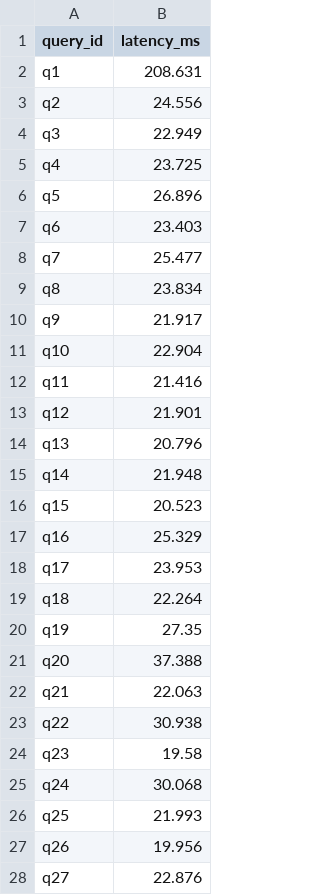
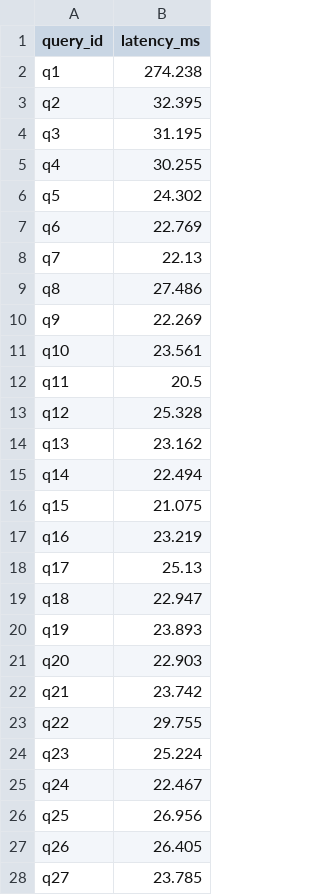
Before and after one commit to weiqiloo97-jpg/RAG-Integration-with-LLM, a CSV file: results/latency_results.csv, drawn as a sheet; only a part is shown; the diff covers the shown part only.

```diff
--- a/results/latency_results.csv
+++ b/results/latency_results.csv
@@ -1,28 +1,28 @@
 query_id,latency_ms
-q1,208.631
-q2,24.556
-q3,22.949
-q4,23.725
-q5,26.896
-q6,23.403
-q7,25.477
-q8,23.834
-q9,21.917
-q10,22.904
-q11,21.416
-q12,21.901
-q13,20.796
-q14,21.948
-q15,20.523
-q16,25.329
-q17,23.953
-q18,22.264
-q19,27.35
-q20,37.388
-q21,22.063
-q22,30.938
-q23,19.58
-q24,30.068
-q25,21.993
-q26,19.956
-q27,22.876
+q1,274.238
+q2,32.395
+q3,31.195
+q4,30.255
+q5,24.302
+q6,22.769
+q7,22.13
+q8,27.486
+q9,22.269
+q10,23.561
+q11,20.5
+q12,25.328
+q13,23.162
+q14,22.494
+q15,21.075
+q16,23.219
+q17,25.13
+q18,22.947
+q19,23.893
+q20,22.903
+q21,23.742
+q22,29.755
+q23,25.224
+q24,22.467
+q25,26.956
+q26,26.405
+q27,23.785
```
Also changed, not shown: 73 edited cells elsewhere in this file, results/query_category_results.csv, results/retrieval_breakdown.csv, 4 other files.
